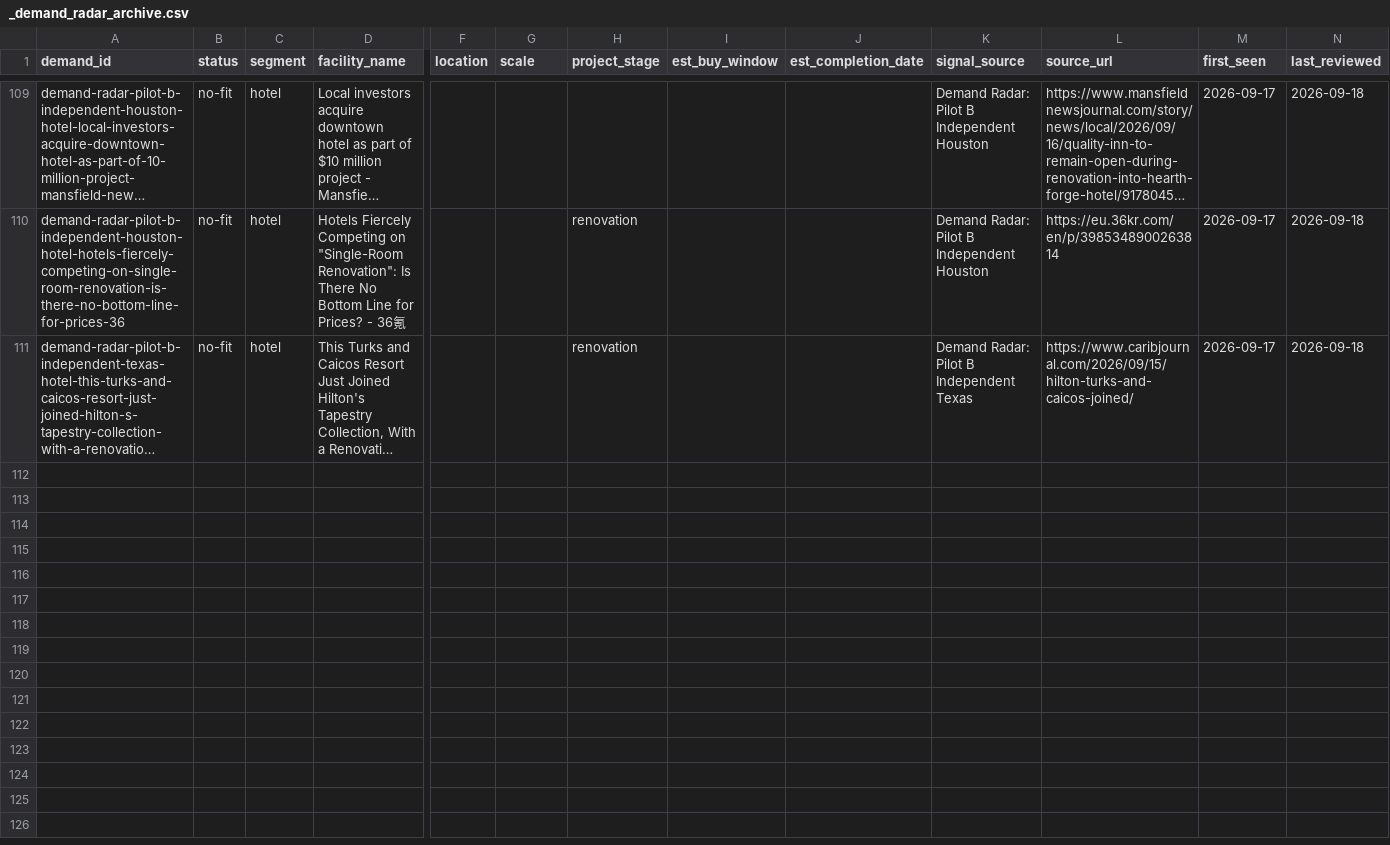
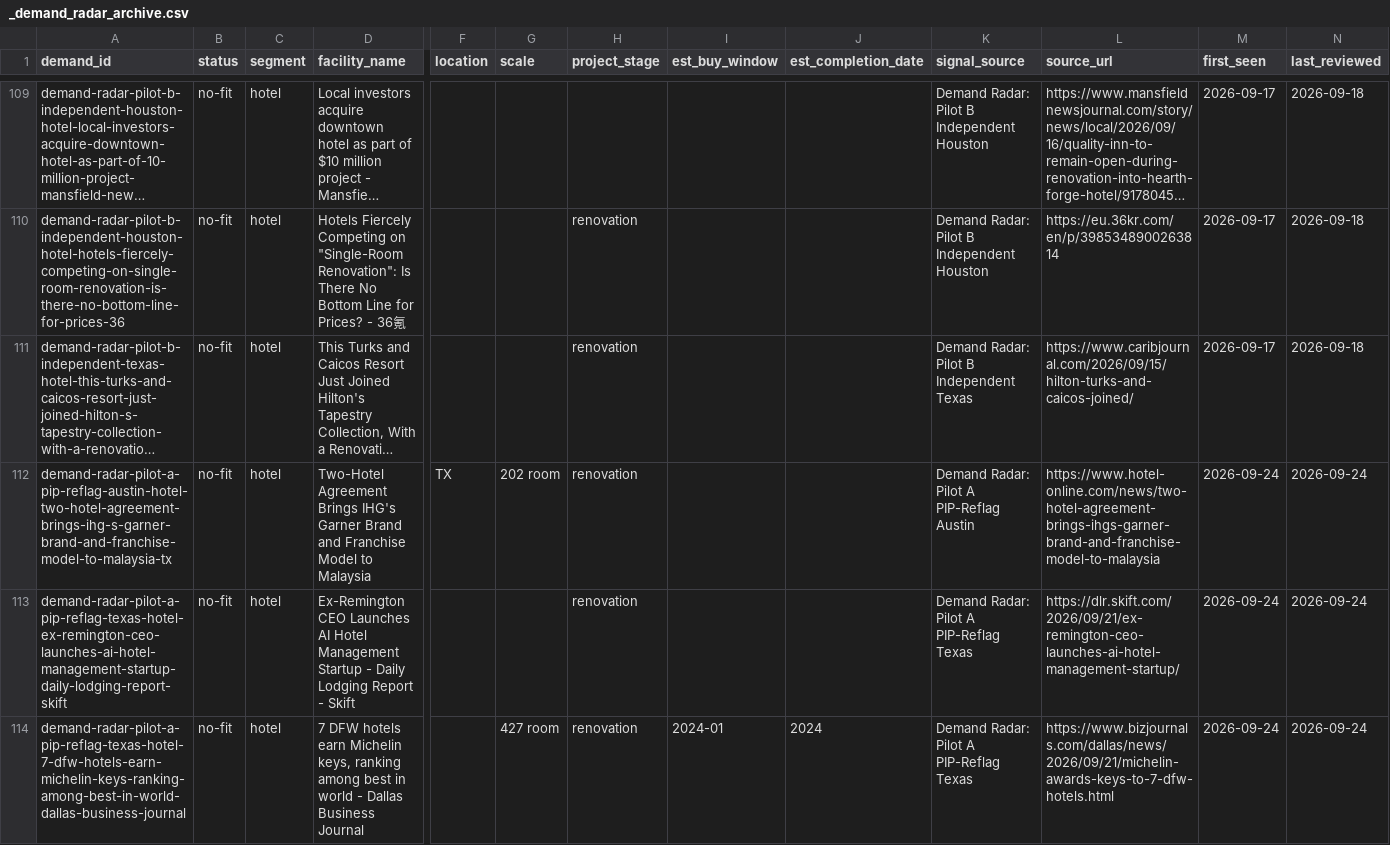
Before and after one commit to beford782/Silverline-Sleep-Procurement, a CSV file: leads/demand/_demand_radar_archive.csv, drawn as a sheet; only a part is shown, gaps mark what is left out; long unchanged cells end in …; rows hold the shown columns only; the diff covers the shown part only; the diff names each change by its address in the sheet, - before the commit and + after, or states it on an @@ line.

```diff
--- a/leads/demand/_demand_radar_archive.csv
+++ b/leads/demand/_demand_radar_archive.csv
+row 112: demand-radar-pilot-a-pip-reflag-austin-hotel-two-hotel-agreement-brings-ihg-s-garner-brand-and-franchise-model-to-malaysia-tx | no-fit | hotel | Two-Hotel Agreement Brings IHG's Garner Brand and Franchise Model to Malaysia | TX | 202 room | renovation |  |  | Demand Radar: Pilot A PIP-Reflag Austin | https://www.hotel-online.com/news/two-hotel-agreement-brings-ihgs-garner-brand-and-franchise-model-to-malaysia | 2026-09-24 | 2026-09-24
+row 113: demand-radar-pilot-a-pip-reflag-texas-hotel-ex-remington-ceo-launches-ai-hotel-management-startup-daily-lodging-report-skift | no-fit | hotel | Ex-Remington CEO Launches AI Hotel Management Startup - Daily Lodging Report - Skift |  |  | renovation |  |  | Demand Radar: Pilot A PIP-Reflag Texas | https://dlr.skift.com/2026/09/21/ex-remington-ceo-launches-ai-hotel-management-startup/ | 2026-09-24 | 2026-09-24
+row 114: demand-radar-pilot-a-pip-reflag-texas-hotel-7-dfw-hotels-earn-michelin-keys-ranking-among-best-in-world-dallas-business-journal | no-fit | hotel | 7 DFW hotels earn Michelin keys, ranking among best in world - Dallas Business Journal |  | 427 room | renovation | 2024-01 | 2024 | Demand Radar: Pilot A PIP-Reflag Texas | https://www.bizjournals.com/dallas/news/2026/09/21/michelin-awards-keys-to-7-dfw-hotels.html | 2026-09-24 | 2026-09-24
```
Also changed, not shown: 3 added rows elsewhere in this file, bids/active/_pipeline.csv, leads/demand/_demand_radar.csv, 2 other files.
